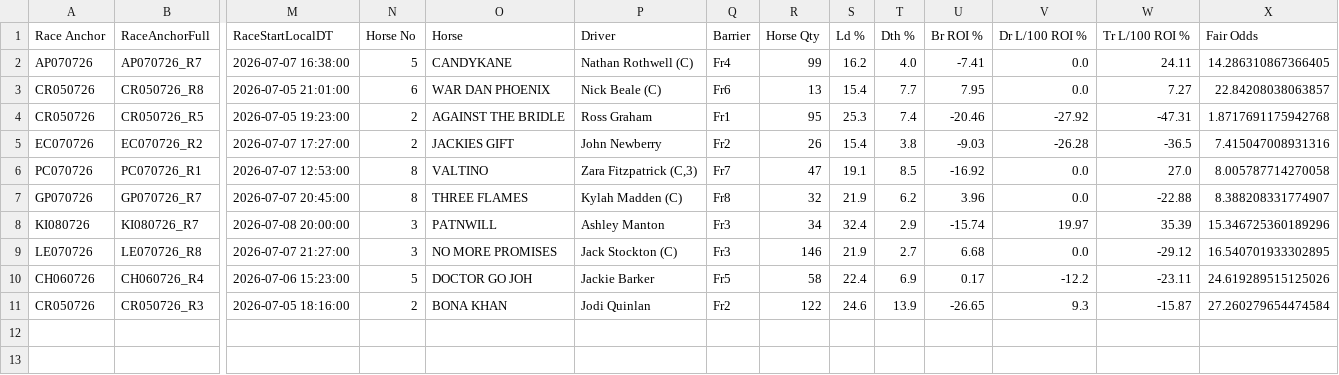
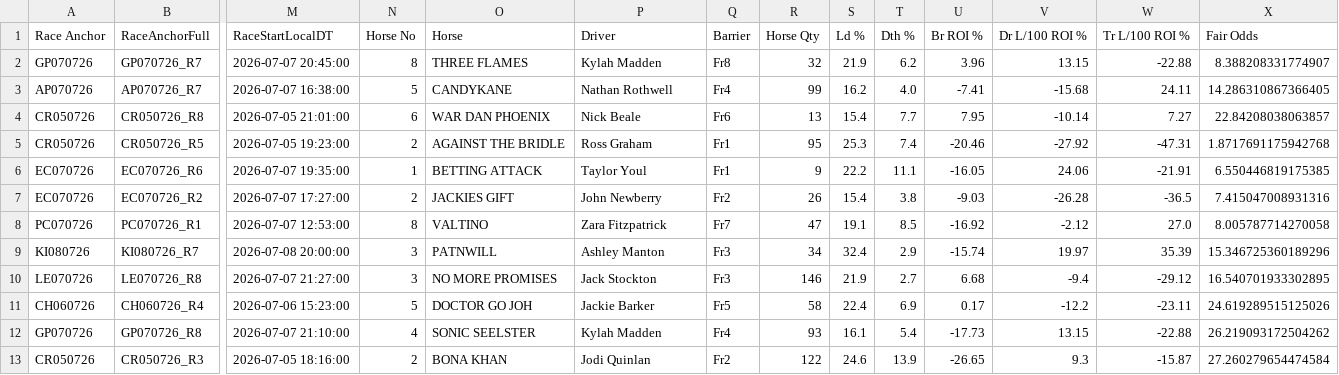
Before and after one commit to harnessapp/harness-csv-data, a CSV file: unicorn_tiers_refined.csv, drawn as a sheet; only a part is shown, gaps mark what is left out; removed rows and columns are numbered as before the commit, all else as after; rows hold the shown columns only; the diff names each change by its address in the sheet, - before the commit and + after, or states it on an @@ line.

```diff
--- a/unicorn_tiers_refined.csv
+++ b/unicorn_tiers_refined.csv
+row 2: GP070726 | GP070726_R7 | 2026-07-07 20:45:00 | 8 | THREE FLAMES | Kylah Madden | Fr8 | 32 | 21.9 | 6.2 | 3.96 | 13.15 | -22.88 | 8.388208331774907
-P3 (Driver): Nathan Rothwell (C)
+P3 (Driver): Nathan Rothwell
-V3 (Dr L/100 ROI %): 0.0
+V3 (Dr L/100 ROI %): -15.68
-P4 (Driver): Nick Beale (C)
+P4 (Driver): Nick Beale
-V4 (Dr L/100 ROI %): 0.0
+V4 (Dr L/100 ROI %): -10.14
+row 6: EC070726 | EC070726_R6 | 2026-07-07 19:35:00 | 1 | BETTING ATTACK | Taylor Youl | Fr1 | 9 | 22.2 | 11.1 | -16.05 | 24.06 | -21.91 | 6.550446819175385
-P8 (Driver): Zara Fitzpatrick (C,3)
+P8 (Driver): Zara Fitzpatrick
-V8 (Dr L/100 ROI %): 0.0
+V8 (Dr L/100 ROI %): -2.12
-row 7: GP070726 | GP070726_R7 | 2026-07-07 20:45:00 | 8 | THREE FLAMES | Kylah Madden (C) | Fr8 | 32 | 21.9 | 6.2 | 3.96 | 0.0 | -22.88 | 8.388208331774907
-P10 (Driver): Jack Stockton (C)
+P10 (Driver): Jack Stockton
-V10 (Dr L/100 ROI %): 0.0
+V10 (Dr L/100 ROI %): -9.4
+row 12: GP070726 | GP070726_R8 | 2026-07-07 21:10:00 | 4 | SONIC SEELSTER | Kylah Madden | Fr4 | 93 | 16.1 | 5.4 | -17.73 | 13.15 | -22.88 | 26.219093172504262
```
Also changed, not shown: Cold Drivers.csv, Cold Trainers 30.csv, 19 other files.
